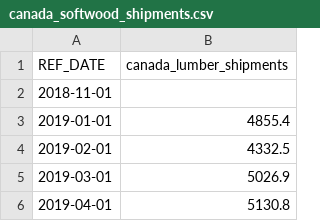
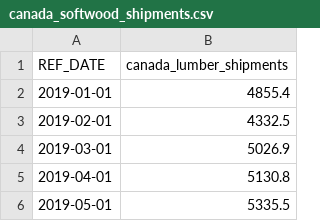
Before and after one commit to Liam-Son/Lumber-Quant-Engine, a CSV file: research/factors/02_lumber_quant_engine/data/canada_softwood_shipments.csv, drawn as a sheet; only a part is shown; the shorter side is filled out with more unchanged rows.

```diff
--- a/research/factors/02_lumber_quant_engine/data/canada_softwood_shipments.csv
+++ b/research/factors/02_lumber_quant_engine/data/canada_softwood_shipments.csv
@@ -1,3 +1,2 @@
 REF_DATE,canada_lumber_shipments
-2018-11-01,
 2019-01-01,4855.4
```
Also changed, not shown: research/factors/02_lumber_quant_engine/data/noaa_storm_damage_monthly.csv.
